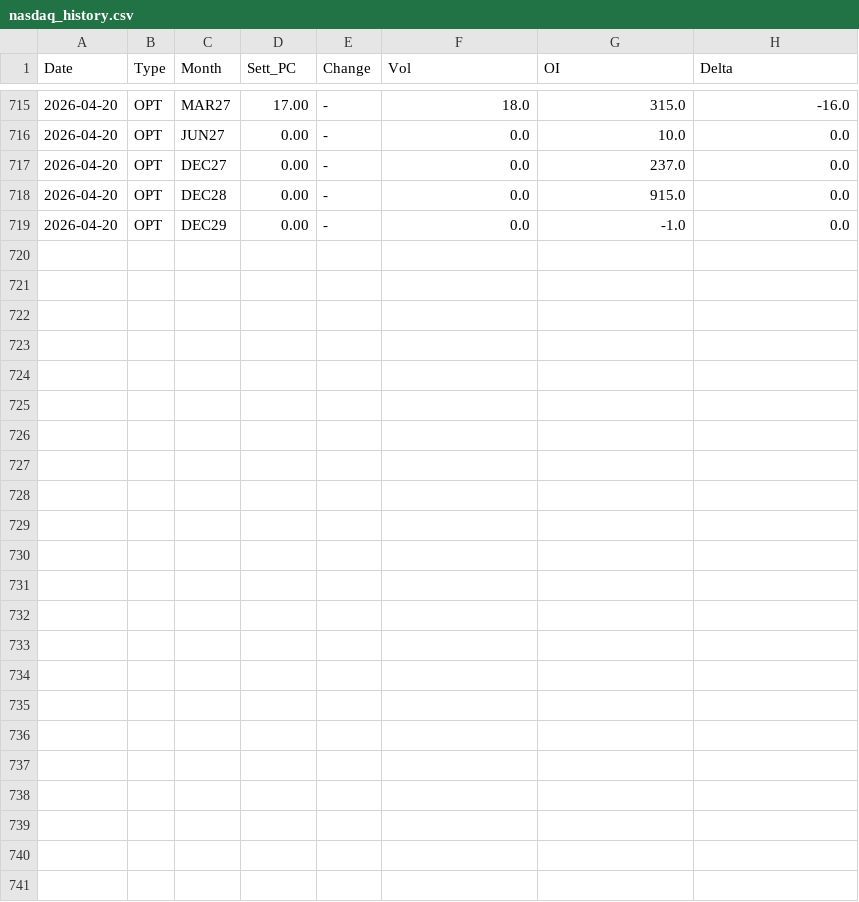
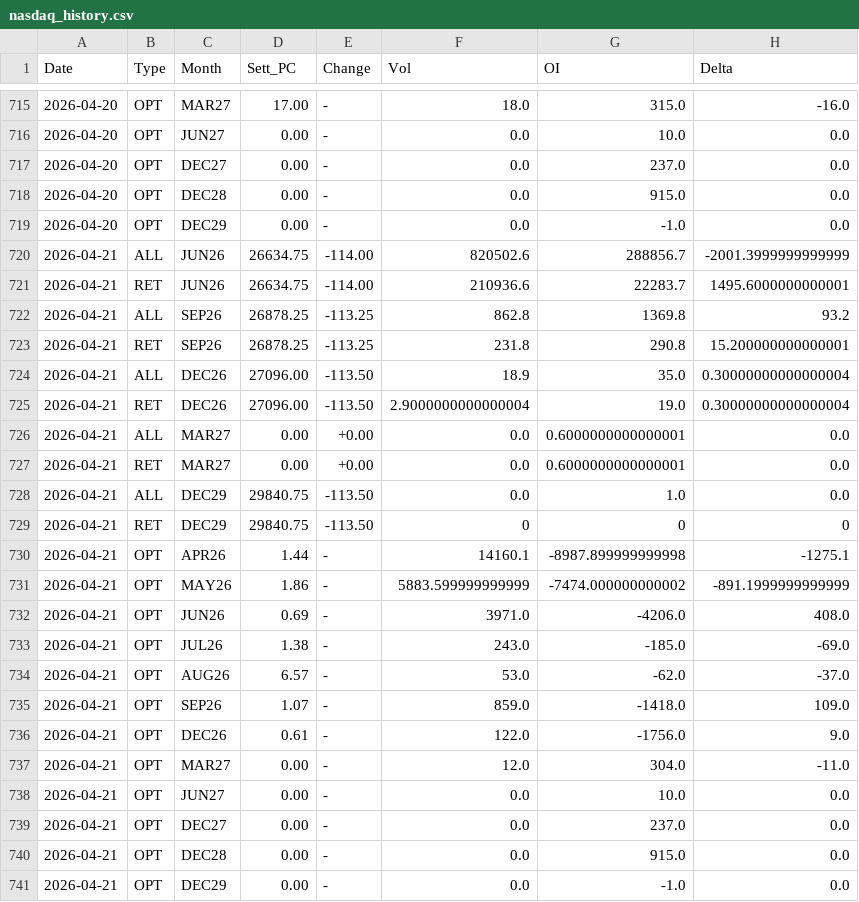
Before and after one commit to jianhuaa/fx-telegram-bot, a CSV file: nasdaq_history.csv, drawn as a sheet; only a part is shown, gaps mark what is left out.

```diff
--- a/nasdaq_history.csv
+++ b/nasdaq_history.csv
@@ -719 +719,23 @@ Date,Type,Month,Sett_PC,Change,Vol,OI,Delta
 2026-04-20,OPT,DEC29,0.00,-,0.0,-1.0,0.0
+2026-04-21,ALL,JUN26,26634.75,-114.00,820502.6,288856.7,-2001.3999999999999
+2026-04-21,RET,JUN26,26634.75,-114.00,210936.6,22283.7,1495.6000000000001
+2026-04-21,ALL,SEP26,26878.25,-113.25,862.8,1369.8,93.2
+2026-04-21,RET,SEP26,26878.25,-113.25,231.8,290.8,15.200000000000001
+2026-04-21,ALL,DEC26,27096.00,-113.50,18.9,35.0,0.30000000000000004
+2026-04-21,RET,DEC26,27096.00,-113.50,2.9000000000000004,19.0,0.30000000000000004
+2026-04-21,ALL,MAR27,0.00,+0.00,0.0,0.6000000000000001,0.0
+2026-04-21,RET,MAR27,0.00,+0.00,0.0,0.6000000000000001,0.0
+2026-04-21,ALL,DEC29,29840.75,-113.50,0.0,1.0,0.0
+2026-04-21,RET,DEC29,29840.75,-113.50,0,0,0
+2026-04-21,OPT,APR26,1.44,-,14160.1,-8987.899999999998,-1275.1
+2026-04-21,OPT,MAY26,1.86,-,5883.599999999999,-7474.000000000002,-891.1999999999999
+2026-04-21,OPT,JUN26,0.69,-,3971.0,-4206.0,408.0
+2026-04-21,OPT,JUL26,1.38,-,243.0,-185.0,-69.0
+2026-04-21,OPT,AUG26,6.57,-,53.0,-62.0,-37.0
+2026-04-21,OPT,SEP26,1.07,-,859.0,-1418.0,109.0
+2026-04-21,OPT,DEC26,0.61,-,122.0,-1756.0,9.0
+2026-04-21,OPT,MAR27,0.00,-,12.0,304.0,-11.0
+2026-04-21,OPT,JUN27,0.00,-,0.0,10.0,0.0
+2026-04-21,OPT,DEC27,0.00,-,0.0,237.0,0.0
+2026-04-21,OPT,DEC28,0.00,-,0.0,915.0,0.0
+2026-04-21,OPT,DEC29,0.00,-,0.0,-1.0,0.0
```
Also changed, not shown: bitcoin_history.csv, russell_history.csv, 4 other files.
